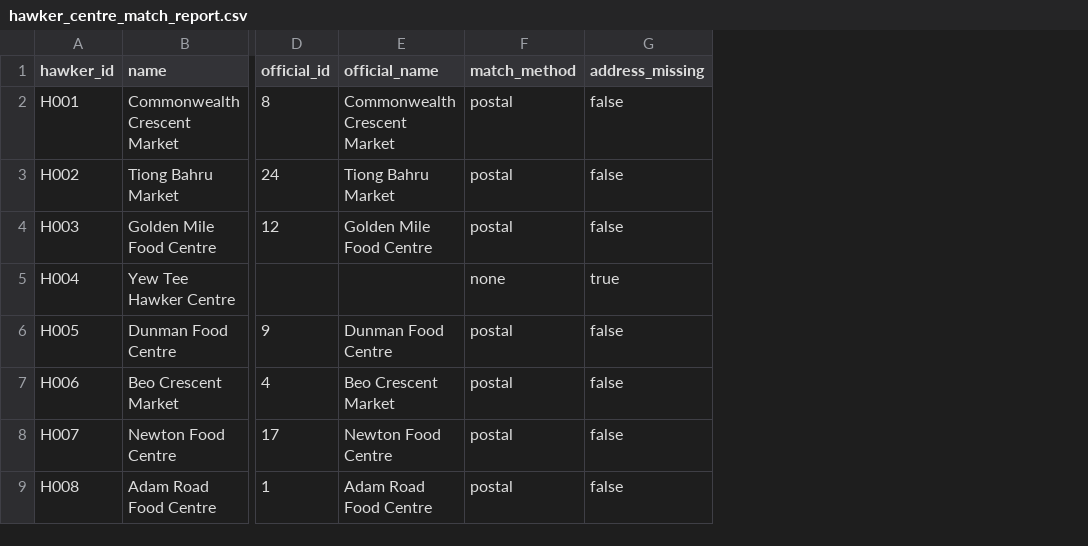
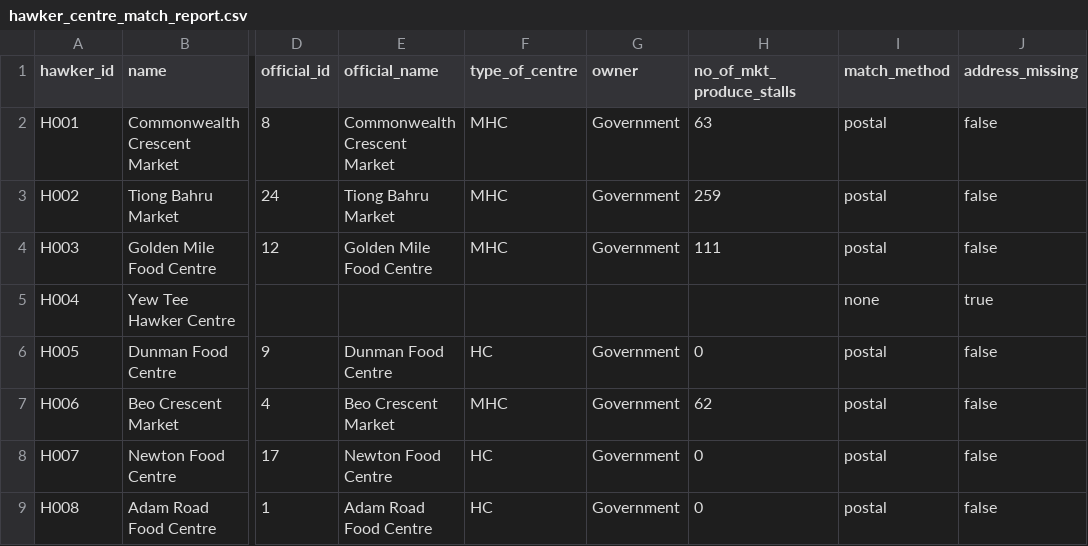
Before and after one commit to yimingwang425/SD6103_Project, a CSV file: data/hawker_geo/hawker_centre_match_report.csv, drawn as a sheet; only a part is shown, gaps mark what is left out; the diff names each change by its address in the sheet, - before the commit and + after, or states it on an @@ line.

```diff
--- a/data/hawker_geo/hawker_centre_match_report.csv
+++ b/data/hawker_geo/hawker_centre_match_report.csv
+column F (type_of_centre), rows 2-9: MHC | MHC | MHC |  | HC | MHC | HC | HC
+column G (owner), rows 2-9: Government | Government | Government |  | Government | Government | Government | Government
+column H (no_of_mkt_produce_stalls), rows 2-9: 63 | 259 | 111 |  | 0 | 62 | 0 | 0
```
Also changed, not shown: data/hawker_geo/hawker_centre.csv, 10 other files.
